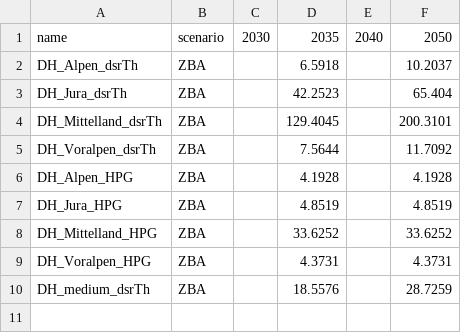
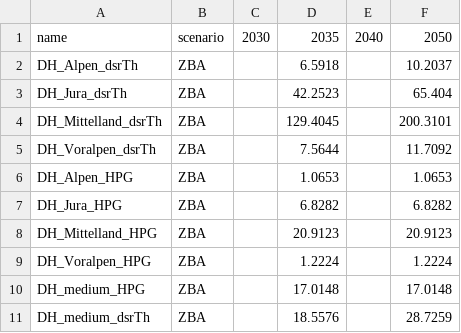
Before and after one commit to DerDavidZHAW/FEM_public, a CSV file: input/plants_DH_CH_capacities.csv, drawn as a sheet.

```diff
--- a/input/plants_DH_CH_capacities.csv
+++ b/input/plants_DH_CH_capacities.csv
@@ -5,6 +5,7 @@ DH_Mittelland_dsrTh,ZBA,,129.4045,,200.3101
 DH_Voralpen_dsrTh,ZBA,,7.5644,,11.7092
-DH_Alpen_HPG,ZBA,,4.1928,,4.1928
-DH_Jura_HPG,ZBA,,4.8519,,4.8519
-DH_Mittelland_HPG,ZBA,,33.6252,,33.6252
-DH_Voralpen_HPG,ZBA,,4.3731,,4.3731
+DH_Alpen_HPG,ZBA,,1.0653,,1.0653
+DH_Jura_HPG,ZBA,,6.8282,,6.8282
+DH_Mittelland_HPG,ZBA,,20.9123,,20.9123
+DH_Voralpen_HPG,ZBA,,1.2224,,1.2224
+DH_medium_HPG,ZBA,,17.0148,,17.0148
 DH_medium_dsrTh,ZBA,,18.5576,,28.7259
```
Also changed, not shown: input/plants_DH_CH_features.csv, 18 other files.
